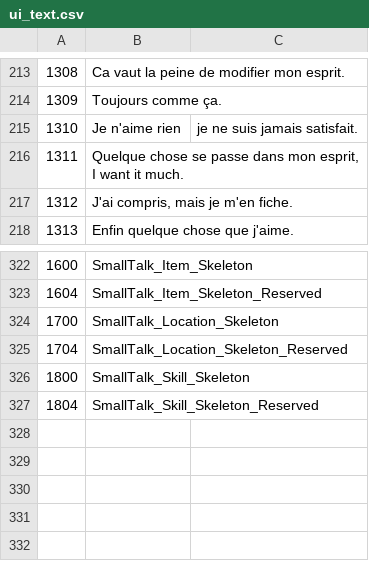
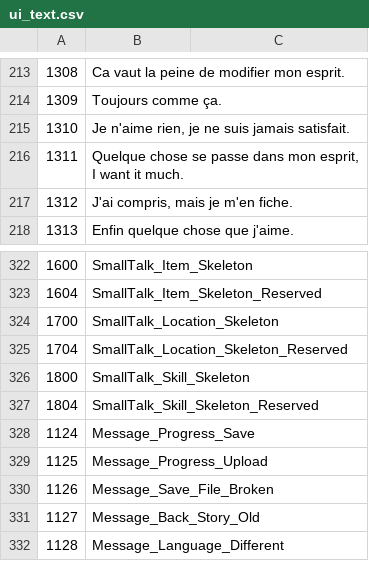
Before and after one commit to justusgamelab2016/LW-translation, a CSV file: language/fr/ui_text.csv, drawn as a sheet; only a part is shown, gaps mark what is left out; the diff names each change by its address in the sheet, - before the commit and + after, or states it on an @@ line.

Commit message:
uploaded new files

```diff
--- a/language/fr/ui_text.csv
+++ b/language/fr/ui_text.csv
-B215: Je n'aime rien
+B215: Je n'aime rien, je ne suis jamais satisfait.
-C215: je ne suis jamais satisfait.
+C215: (empty)
+row 328: 1124 | Message_Progress_Save
+row 329: 1125 | Message_Progress_Upload
+row 330: 1126 | Message_Save_File_Broken
+row 331: 1127 | Message_Back_Story_Old
+row 332: 1128 | Message_Language_Different
```
Also changed, not shown: language/fr/BackStoryConfig.csv, language/fr/GuideConfig.csv, 7 other files.
